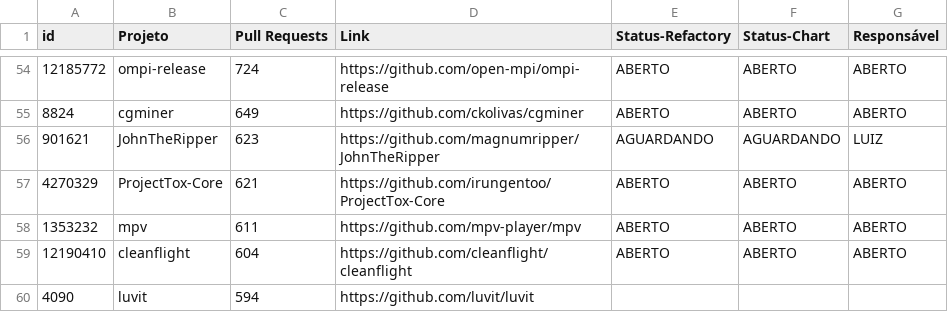
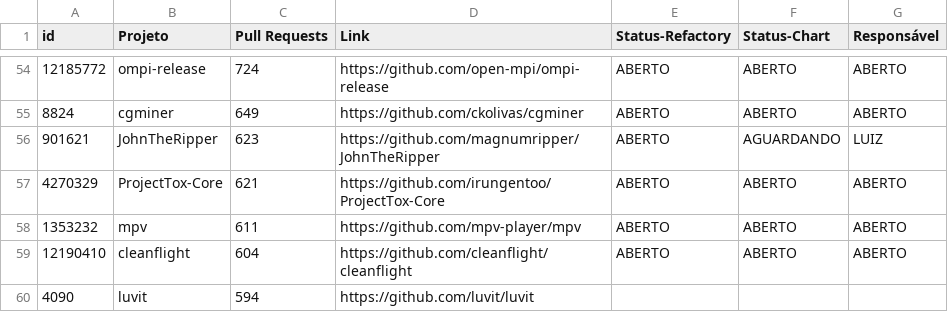
Before and after one commit to flaviommedeiros/cprojects, a CSV file: projects.csv, drawn as a sheet; only a part is shown, gaps mark what is left out.

Commit message:
Update projects.csv

```diff
--- a/projects.csv
+++ b/projects.csv
@@ -55,3 +55,3 @@ id,Projeto,Pull Requests,Link,Status-Refactory,Status-Chart,Responsável
 8824,cgminer,649,https://github.com/ckolivas/cgminer,ABERTO,ABERTO,ABERTO
-901621,JohnTheRipper,623,https://github.com/magnumripper/JohnTheRipper,AGUARDANDO,AGUARDANDO,LUIZ
+901621,JohnTheRipper,623,https://github.com/magnumripper/JohnTheRipper,ABERTO,AGUARDANDO,LUIZ
 4270329,ProjectTox-Core,621,https://github.com/irungentoo/ProjectTox-Core,ABERTO,ABERTO,ABERTO
```
